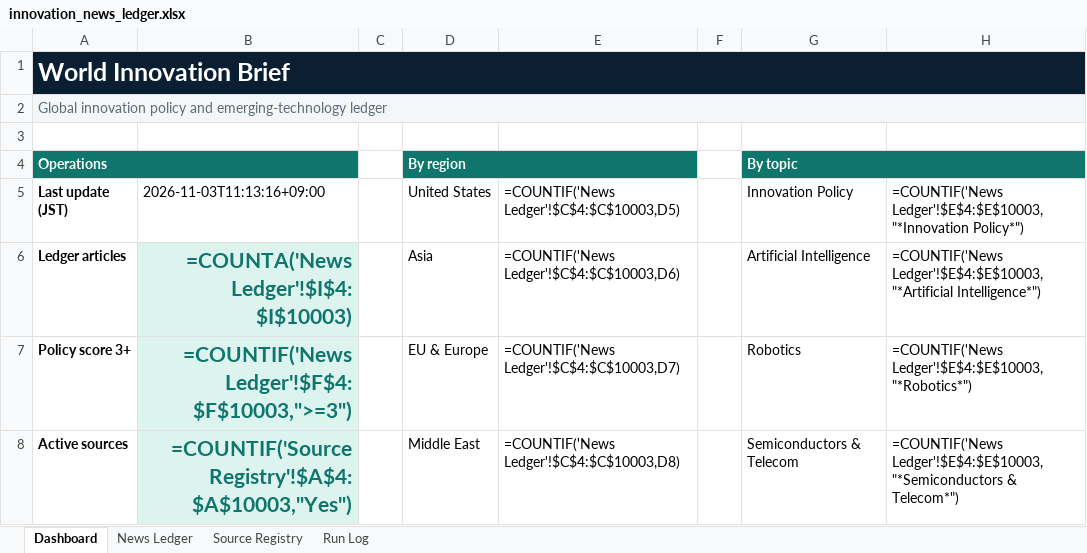
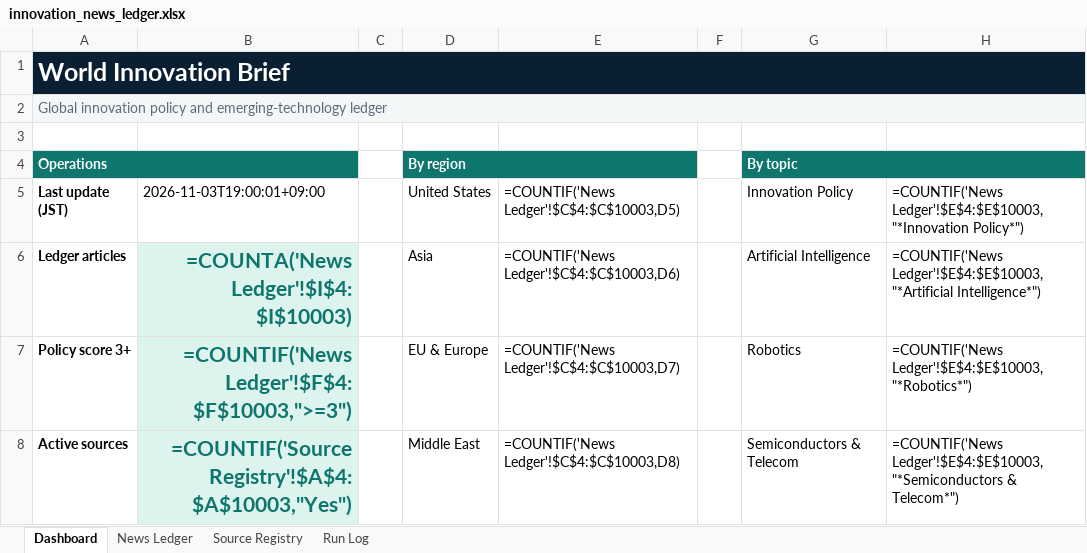
Before and after one commit to yagiharuka/innovation-news, an Excel workbook: docs/innovation_news_ledger.xlsx, sheet Dashboard, drawn as a sheet; only a part is shown; values as stored, in another font and other column widths than the file's, no borders; formulas without a stored value are shown as written; the diff names each change by its address in the sheet, - before the commit and + after, or states it on an @@ line.

```diff
--- a/docs/innovation_news_ledger.xlsx (sheet Dashboard)
+++ b/docs/innovation_news_ledger.xlsx (sheet Dashboard)
-B5: 2026-11-03T11:13:16+09:00
+B5: 2026-11-03T19:00:01+09:00
```
Also changed, not shown: sheet Run Log, 5 other files.
